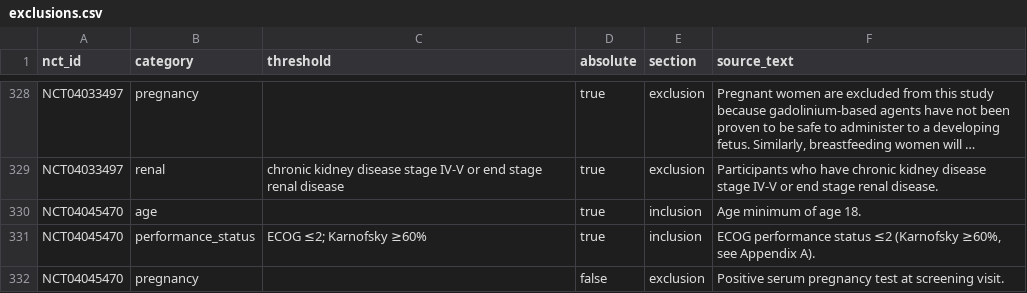
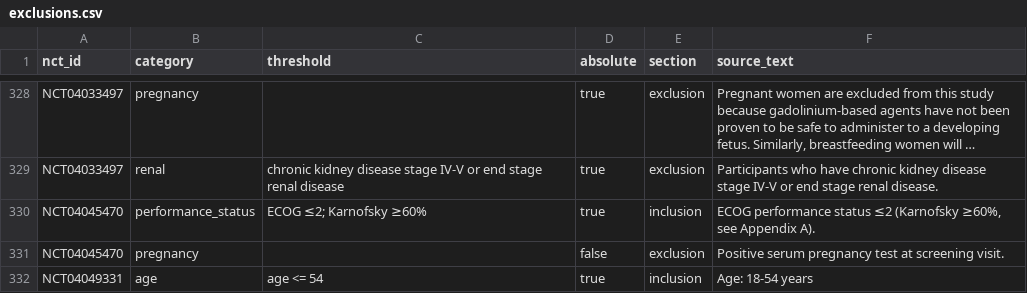
Before and after one commit to andriachen/patient-eligibility-linter, a CSV file: data/processed/exclusions.csv, drawn as a sheet; only a part is shown, gaps mark what is left out; the shorter side is filled out with more unchanged rows; long unchanged cells end in …; the diff names each change by its address in the sheet, - before the commit and + after, or states it on an @@ line.

```diff
--- a/data/processed/exclusions.csv
+++ b/data/processed/exclusions.csv
-row 330: NCT04045470 | age |  | true | inclusion | Age minimum of age 18.
```
Also changed, not shown: 5 other files.
